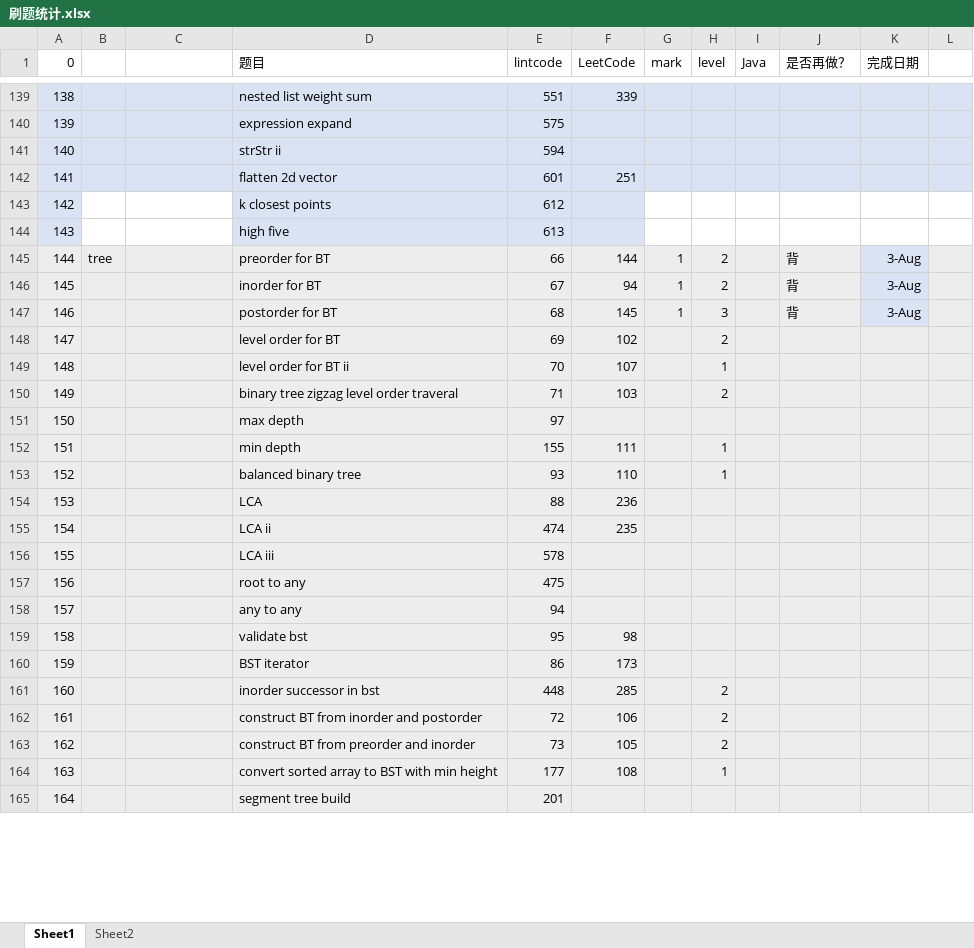
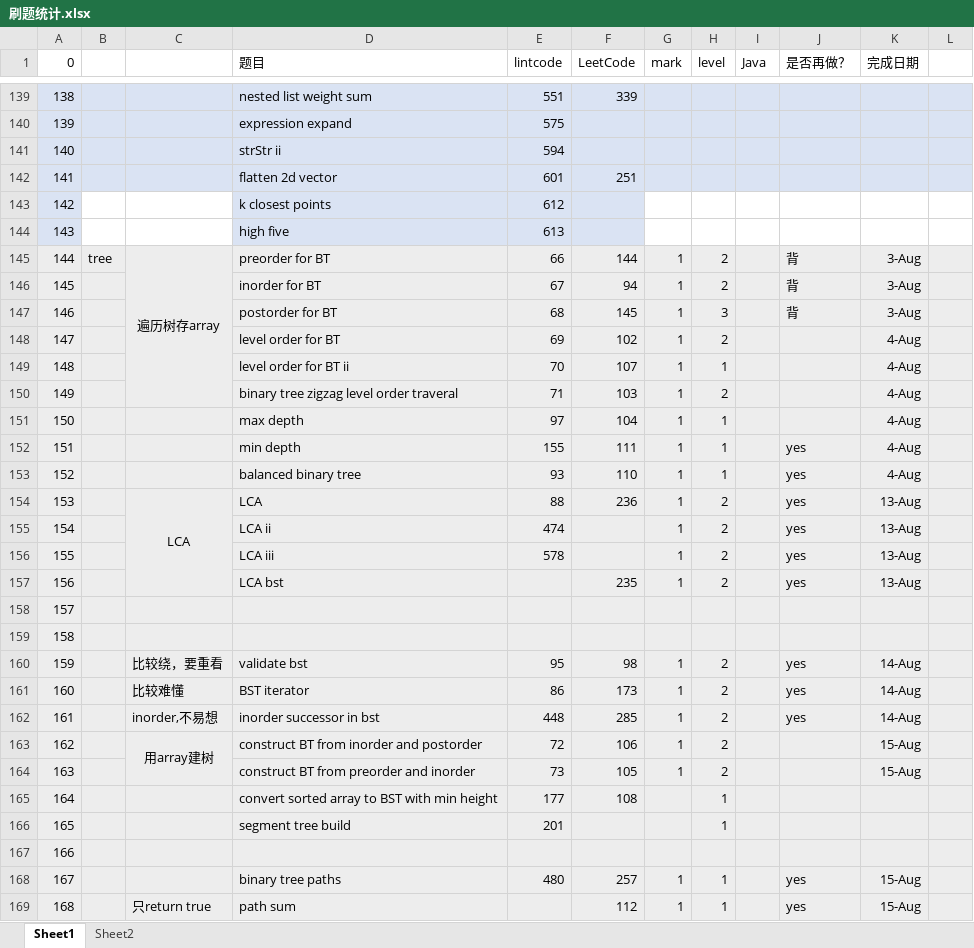
Before and after one commit to dundunmao/lint_leet, an Excel workbook: mycode/刷题统计.xlsx, sheet Sheet1, drawn as a sheet; only a part is shown, gaps mark what is left out; values as stored, in another font and other column widths than the file's, no borders; addresses are those after the commit; the diff covers the shown part only; the diff names each change by its address in the sheet, - before the commit and + after, or states it on an @@ line.

```diff
--- a/mycode/刷题统计.xlsx (sheet Sheet1)
+++ b/mycode/刷题统计.xlsx (sheet Sheet1)
-C145: (empty)
+C145: 遍历树存array
+C145:C150 merged
-G148:G156 (mark): (empty)
+G148:G156 (mark): 1
-K148:K153 (完成日期): (empty)
+K148:K153 (完成日期): 4-Aug
-F151 (LeetCode): (empty)
+F151 (LeetCode): 104
-H151 (level): (empty)
+H151 (level): 1
-J152:J156 (是否再做？): (empty)
+J152:J156 (是否再做？): yes
-C154: (empty)
+C154: LCA
+C154:C157 merged
-H154:H156 (level): (empty)
+H154:H156 (level): 2
-K154:K156 (完成日期): (empty)
+K154:K156 (完成日期): 13-Aug
-F155 (LeetCode): 235
+F155 (LeetCode): (empty)
+row 157: 156 |  |  | LCA bst |  | 235 | 1 | 2 |  | yes | 13-Aug
@@ column A (0) renumbered between rows 158 and 188 @@
-D158 (题目): root to any
+D158 (题目): (empty)
-E158 (lintcode): 475
+E158 (lintcode): (empty)
-D159 (题目): any to any
+D159 (题目): (empty)
-E159 (lintcode): 94
+E159 (lintcode): (empty)
-C160: (empty)
+C160: 比较绕，要重看
-G160:G164 (mark): (empty)
+G160:G164 (mark): 1
-H160:H161 (level): (empty)
+H160:H161 (level): 2
-J160:J162 (是否再做？): (empty)
+J160:J162 (是否再做？): yes
-K160:K162 (完成日期): (empty)
+K160:K162 (完成日期): 14-Aug
-C161: (empty)
+C161: 比较难懂
-C162: (empty)
+C162: inorder,不易想
-C163: (empty)
+C163: 用array建树
+C163:C164 merged
-K163:K164 (完成日期): (empty)
+K163:K164 (完成日期): 15-Aug
-H166 (level): (empty)
+H166 (level): 1
+row 167: 166
+row 168: 167 |  |  | binary tree paths | 480 | 257 | 1 | 1 |  | yes | 15-Aug
+row 169: 168 |  | 只return true | path sum |  | 112 | 1 | 1 |  | yes | 15-Aug
```
Also changed, not shown: 10 added rows, 27 edited cells and cell formats elsewhere in this sheet, sheet Sheet2, formulas that keep their value, 31 other files.
